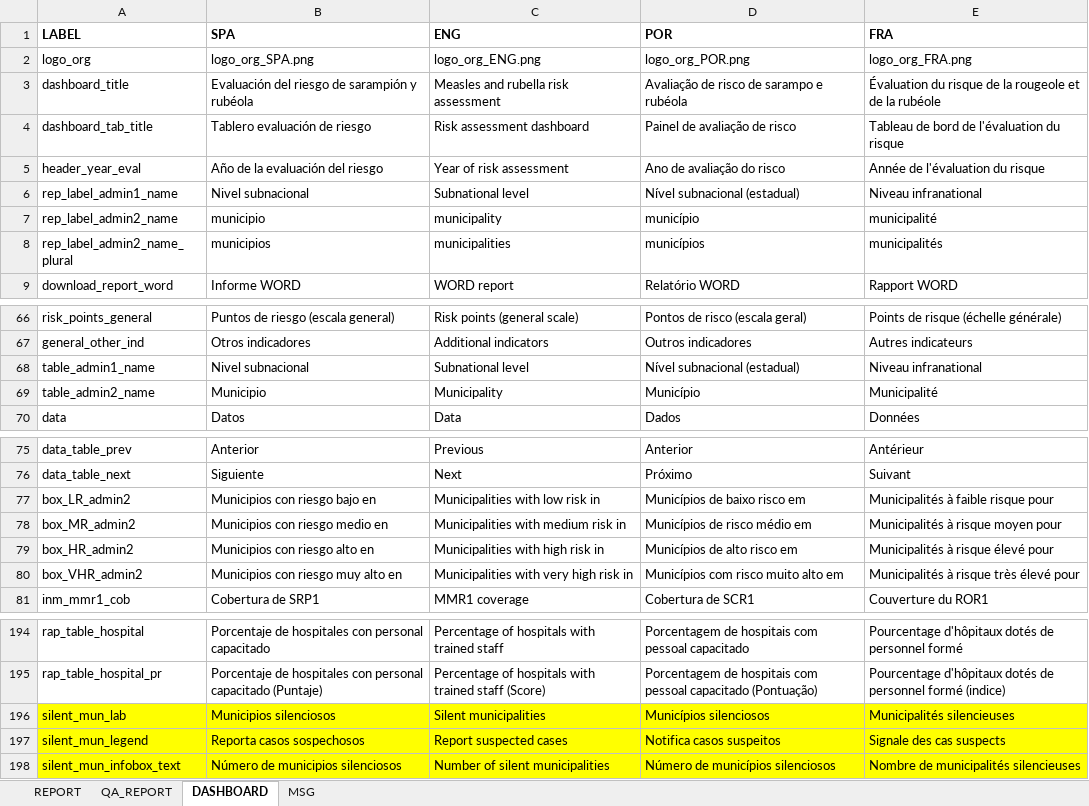
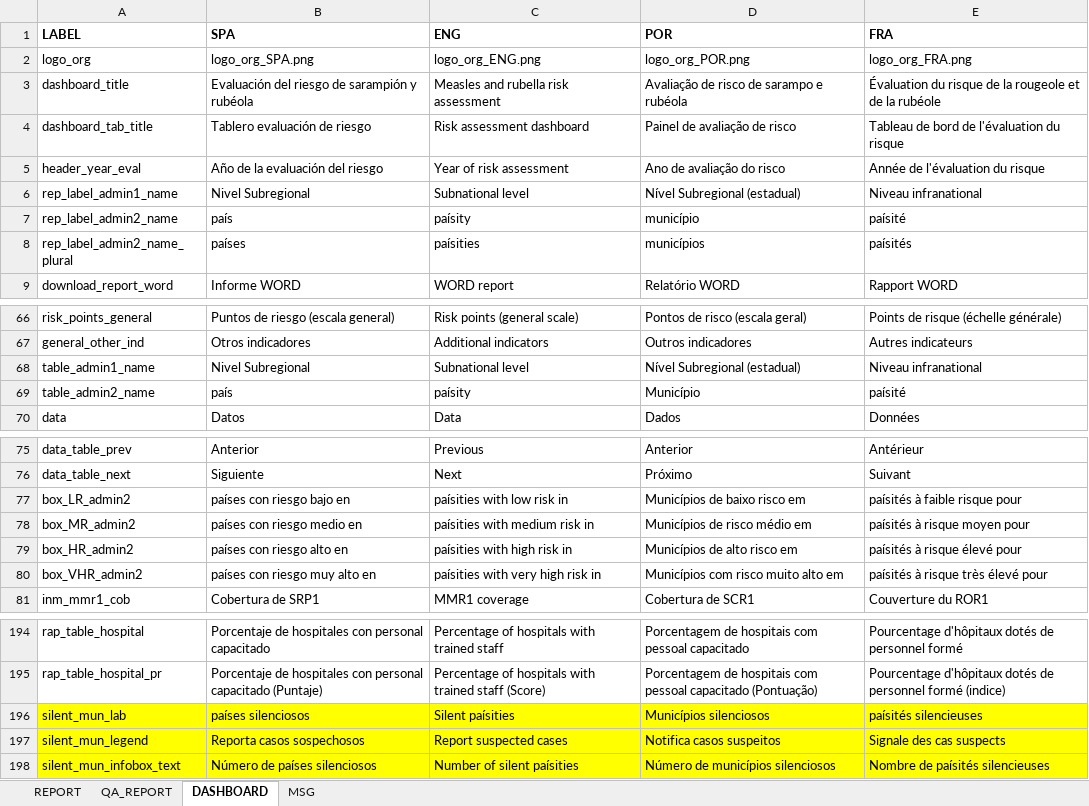
Before and after one commit to IM-Data-PAHO/mr-risk-assessment-regional, an Excel workbook: src/R/translations.xlsx, sheet DASHBOARD, drawn as a sheet; only a part is shown, gaps mark what is left out; values as stored, in another font and other column widths than the file's, no borders; the diff covers the shown part only; the diff names each change by its address in the sheet, - before the commit and + after, or states it on an @@ line.

```diff
--- a/src/R/translations.xlsx (sheet DASHBOARD)
+++ b/src/R/translations.xlsx (sheet DASHBOARD)
-B6 (SPA): Nivel subnacional
+B6 (SPA): Nivel Subregional
-D6 (POR): Nível subnacional (estadual)
+D6 (POR): Nível Subregional (estadual)
-B7 (SPA): municipio
+B7 (SPA): país
-C7 (ENG): municipality
+C7 (ENG): paísity
-E7 (FRA): municipalité
+E7 (FRA): paísité
-B8 (SPA): municipios
+B8 (SPA): países
-C8 (ENG): municipalities
+C8 (ENG): paísities
-E8 (FRA): municipalités
+E8 (FRA): paísités
-B68 (SPA): Nivel subnacional
+B68 (SPA): Nivel Subregional
-D68 (POR): Nível subnacional (estadual)
+D68 (POR): Nível Subregional (estadual)
-B69 (SPA): Municipio
+B69 (SPA): país
-C69 (ENG): Municipality
+C69 (ENG): paísity
-E69 (FRA): Municipalité
+E69 (FRA): paísité
-B77 (SPA): Municipios con riesgo bajo en
+B77 (SPA): países con riesgo bajo en
-C77 (ENG): Municipalities with low risk in
+C77 (ENG): paísities with low risk in
-E77 (FRA): Municipalités à faible risque pour
+E77 (FRA): paísités à faible risque pour
-B78 (SPA): Municipios con riesgo medio en
+B78 (SPA): países con riesgo medio en
-C78 (ENG): Municipalities with medium risk in
+C78 (ENG): paísities with medium risk in
-E78 (FRA): Municipalités à risque moyen pour
+E78 (FRA): paísités à risque moyen pour
-B79 (SPA): Municipios con riesgo alto en
+B79 (SPA): países con riesgo alto en
-C79 (ENG): Municipalities with high risk in
+C79 (ENG): paísities with high risk in
-E79 (FRA): Municipalités à risque élevé pour
+E79 (FRA): paísités à risque élevé pour
-B80 (SPA): Municipios con riesgo muy alto en
+B80 (SPA): países con riesgo muy alto en
-C80 (ENG): Municipalities with very high risk in
+C80 (ENG): paísities with very high risk in
-E80 (FRA): Municipalités à risque très élevé pour
+E80 (FRA): paísités à risque très élevé pour
-B196 (SPA): Municipios silenciosos
+B196 (SPA): países silenciosos
-C196 (ENG): Silent municipalities
+C196 (ENG): Silent paísities
-E196 (FRA): Municipalités silencieuses
+E196 (FRA): paísités silencieuses
-B198 (SPA): Número de municipios silenciosos
+B198 (SPA): Número de países silenciosos
-C198 (ENG): Number of silent municipalities
+C198 (ENG): Number of silent paísities
-E198 (FRA): Nombre de municipalités silencieuses
+E198 (FRA): Nombre de paísités silencieuses
```
Also changed, not shown: 9 edited cells elsewhere in this sheet, sheet REPORT, sheet QA_REPORT, src/Data/country_data.xlsx, src/R/Modals/configrm_lang.xlsx, 55 other files.
